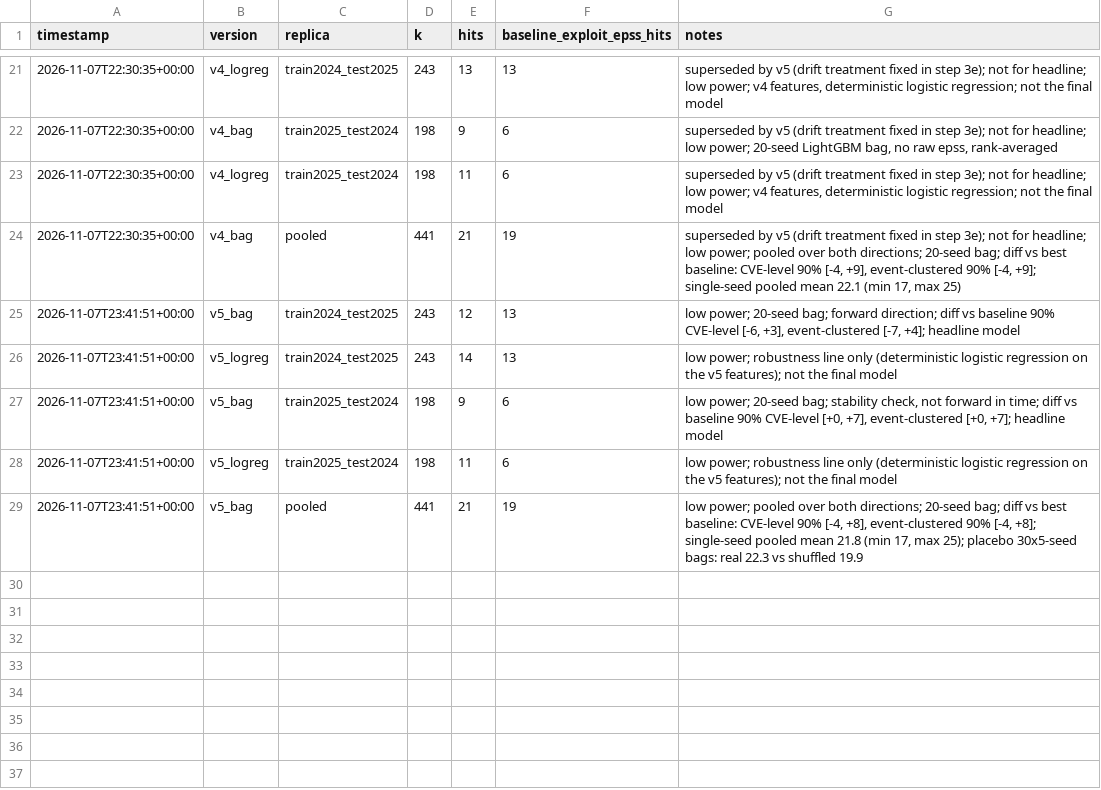
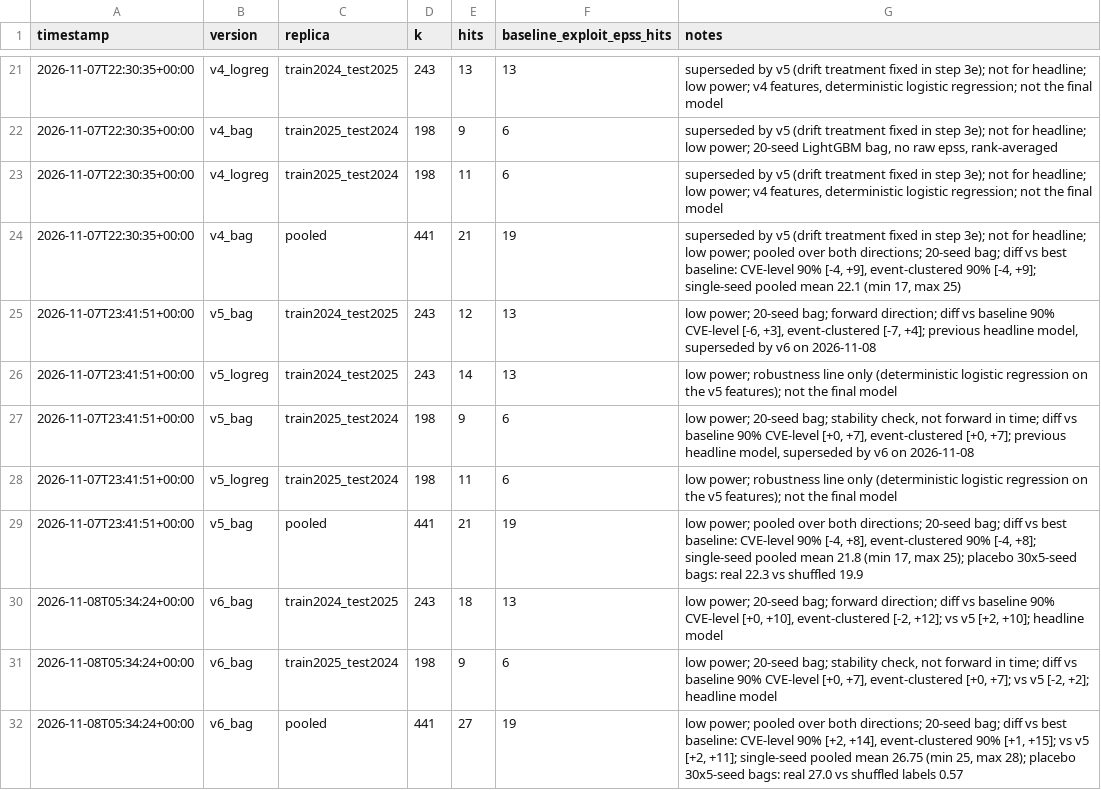
Before and after one commit to jackwwinstanley/fortres, a CSV file: outputs/runlog.csv, drawn as a sheet; only a part is shown, gaps mark what is left out.

```diff
--- a/outputs/runlog.csv
+++ b/outputs/runlog.csv
@@ -24,6 +24,9 @@ timestamp,version,replica,k,hits,baseline_exploit_epss_hits,notes
 2026-11-07T22:30:35+00:00,v4_bag,pooled,441,21,19,"superseded by v5 (drift treatment fixed in step 3e); not for headline; low power; pooled over both directions; 20-seed bag; diff vs best baseline: CVE-level 90% [-4, +9], event-clustered 90% [-4, +9]; single-seed pooled mean 22.1 (min 17, max 25)"
-2026-11-07T23:41:51+00:00,v5_bag,train2024_test2025,243,12,13,"low power; 20-seed bag; forward direction; diff vs baseline 90% CVE-level [-6, +3], event-clustered [-7, +4]; headline model"
+2026-11-07T23:41:51+00:00,v5_bag,train2024_test2025,243,12,13,"low power; 20-seed bag; forward direction; diff vs baseline 90% CVE-level [-6, +3], event-clustered [-7, +4]; previous headline model, superseded by v6 on 2026-11-08"
 2026-11-07T23:41:51+00:00,v5_logreg,train2024_test2025,243,14,13,low power; robustness line only (deterministic logistic regression on the v5 features); not the final model
-2026-11-07T23:41:51+00:00,v5_bag,train2025_test2024,198,9,6,"low power; 20-seed bag; stability check, not forward in time; diff vs baseline 90% CVE-level [+0, +7], event-clustered [+0, +7]; headline model"
+2026-11-07T23:41:51+00:00,v5_bag,train2025_test2024,198,9,6,"low power; 20-seed bag; stability check, not forward in time; diff vs baseline 90% CVE-level [+0, +7], event-clustered [+0, +7]; previous headline model, superseded by v6 on 2026-11-08"
 2026-11-07T23:41:51+00:00,v5_logreg,train2025_test2024,198,11,6,low power; robustness line only (deterministic logistic regression on the v5 features); not the final model
 2026-11-07T23:41:51+00:00,v5_bag,pooled,441,21,19,"low power; pooled over both directions; 20-seed bag; diff vs best baseline: CVE-level 90% [-4, +8], event-clustered 90% [-4, +8]; single-seed pooled mean 21.8 (min 17, max 25); placebo 30x5-seed bags: real 22.3 vs shuffled 19.9"
+2026-11-08T05:34:24+00:00,v6_bag,train2024_test2025,243,18,13,"low power; 20-seed bag; forward direction; diff vs baseline 90% CVE-level [+0, +10], event-clustered [-2, +12]; vs v5 [+2, +10]; headline model"
+2026-11-08T05:34:24+00:00,v6_bag,train2025_test2024,198,9,6,"low power; 20-seed bag; stability check, not forward in time; diff vs baseline 90% CVE-level [+0, +7], event-clustered [+0, +7]; vs v5 [-2, +2]; headline model"
+2026-11-08T05:34:24+00:00,v6_bag,pooled,441,27,19,"low power; pooled over both directions; 20-seed bag; diff vs best baseline: CVE-level 90% [+2, +14], event-clustered 90% [+1, +15]; vs v5 [+2, +11]; single-seed pooled mean 26.75 (min 25, max 28); placebo 30x5-seed bags: real 27.0 vs shuffled labels 0.57"
```
Also changed, not shown: outputs/v6_blindspots.csv, outputs/v6_leakage_results.csv, 34 other files.
